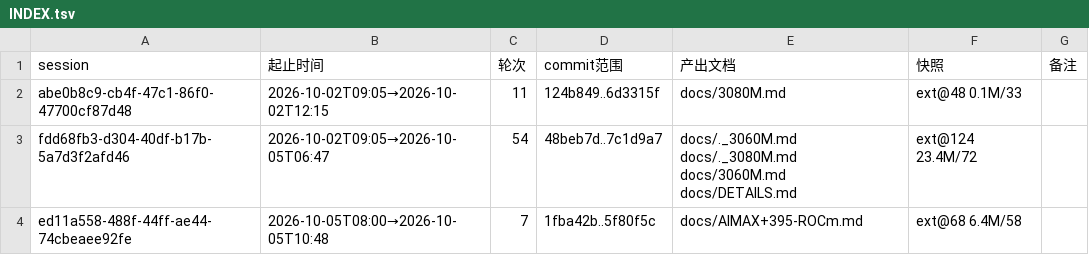
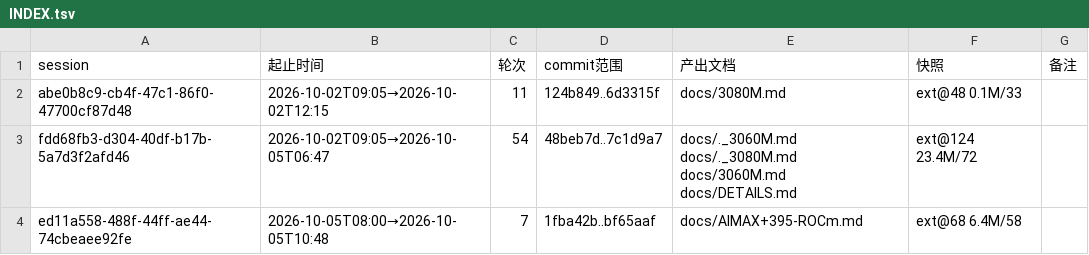
Before and after one commit to luweigen/Strata, a TSV file: _traj/INDEX.tsv, drawn as a sheet.

```diff
--- a/_traj/INDEX.tsv
+++ b/_traj/INDEX.tsv
@@ -3,2 +3,2 @@ abe0b8c9-cb4f-47c1-86f0-47700cf87d48	2026-10-02T09:05→2026-10-02T12:15	11	124b
 fdd68fb3-d304-40df-b17b-5a7d3f2afd46	2026-10-02T09:05→2026-10-05T06:47	54	48beb7d..7c1d9a7	docs/._3060M.md docs/._3080M.md docs/3060M.md docs/DETAILS.md	ext@124 23.4M/72	
-ed11a558-488f-44ff-ae44-74cbeaee92fe	2026-10-05T08:00→2026-10-05T10:48	7	1fba42b..5f80f5c	docs/AIMAX+395-ROCm.md	ext@68 6.4M/58	
+ed11a558-488f-44ff-ae44-74cbeaee92fe	2026-10-05T08:00→2026-10-05T10:48	7	1fba42b..bf65aaf	docs/AIMAX+395-ROCm.md	ext@68 6.4M/58	
```
